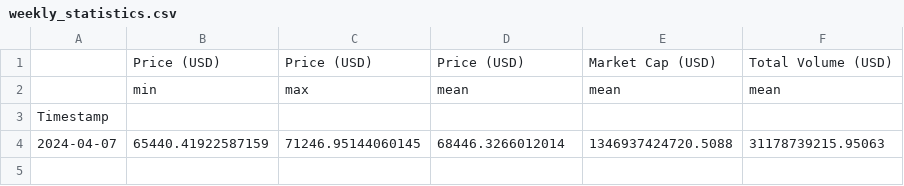
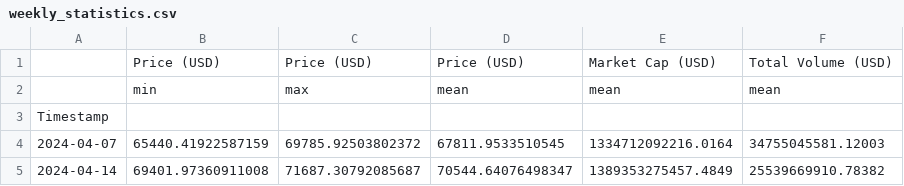
Before and after one commit to giladAlboher/pandas_-project, a CSV file: data/weekly_statistics.csv, drawn as a sheet.

```diff
--- a/data/weekly_statistics.csv
+++ b/data/weekly_statistics.csv
@@ -3,2 +3,3 @@
 Timestamp,,,,,
-2024-04-07,65440.41922587159,71246.95144060145,68446.3266012014,1346937424720.5088,31178739215.95063
+2024-04-07,65440.41922587159,69785.92503802372,67811.9533510545,1334712092216.0164,34755045581.12003
+2024-04-14,69401.97360911008,71687.30792085687,70544.64076498347,1389353275457.4849,25539669910.78382
```
Also changed, not shown: data/bitcoin_prices_week.csv, 1 other file.
